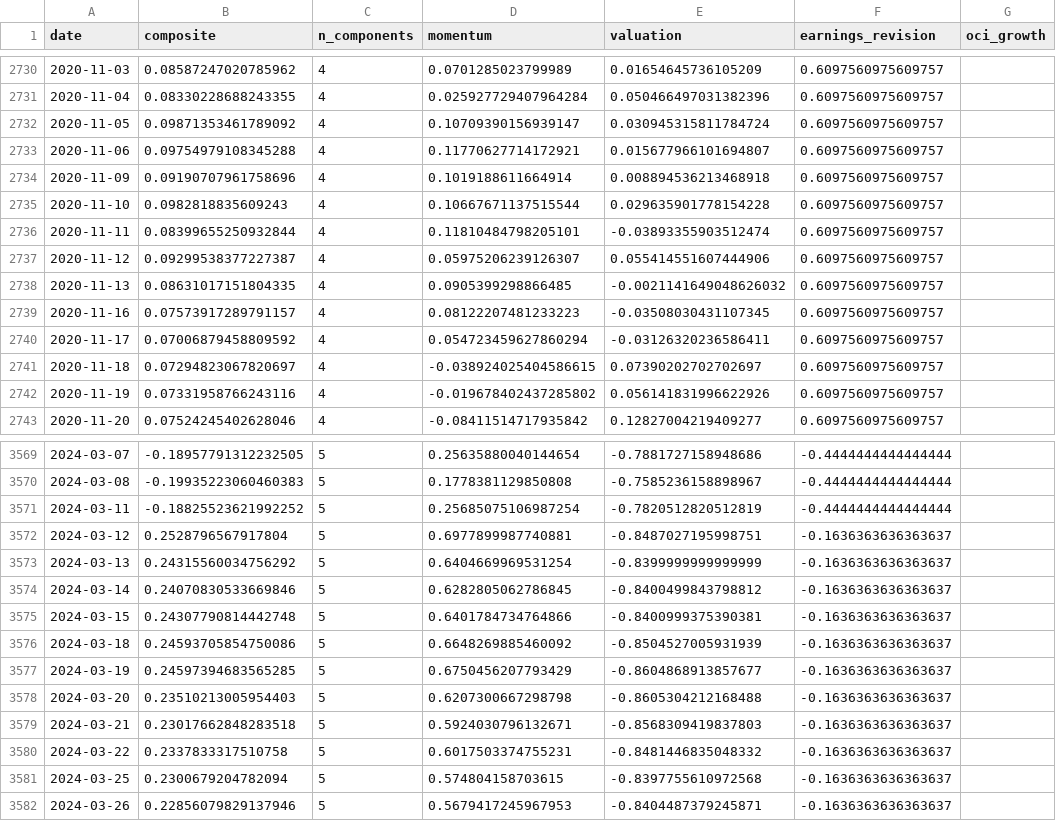
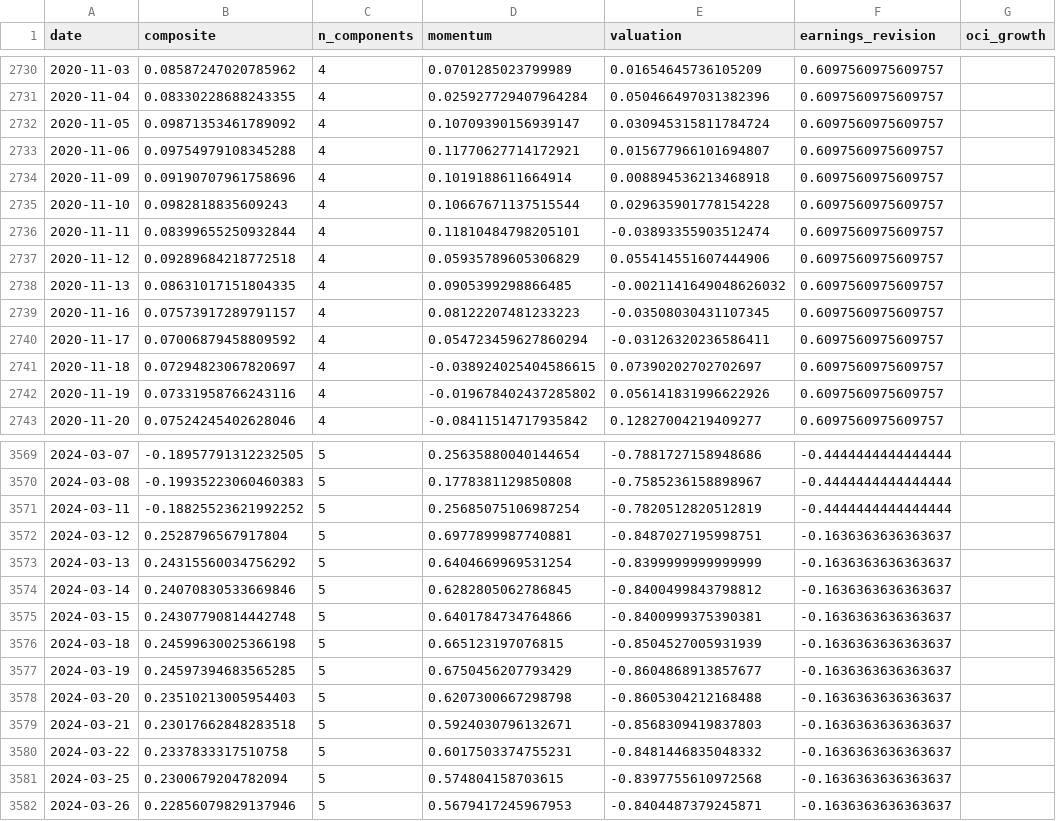
Before and after one commit to paumbernal/orcl-quant, a CSV file: models/signal_history.csv, drawn as a sheet; only a part is shown, gaps mark what is left out; the diff covers the shown part only; the diff names each change by its address in the sheet, - before the commit and + after, or states it on an @@ line.

```diff
--- a/models/signal_history.csv
+++ b/models/signal_history.csv
-B2737 (composite): 0.09299538377227387
+B2737 (composite): 0.09289684218772518
-D2737 (momentum): 0.05975206239126307
+D2737 (momentum): 0.05935789605306829
-B3576 (composite): 0.24593705854750086
+B3576 (composite): 0.24599630025366198
-D3576 (momentum): 0.6648269885460092
+D3576 (momentum): 0.665123197076815
```
Also changed, not shown: 1 added row and 8 edited cells elsewhere in this file, data/processed/ohlcv_ORCL.csv, data/processed/prices_adj_close.csv, 32 other files.
